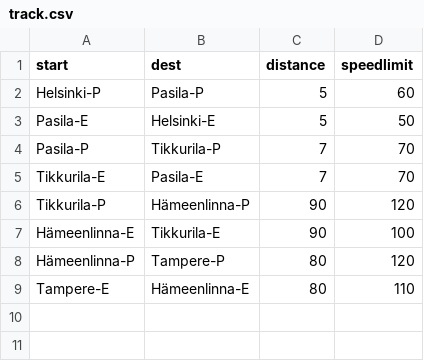
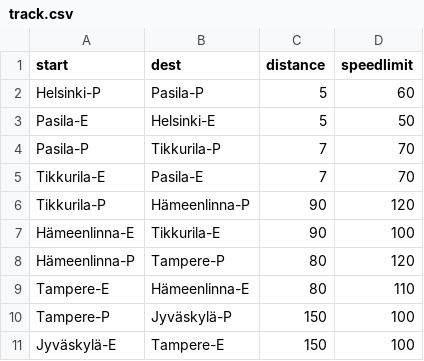
Before and after one commit to Samperius/ot-harjoitustyo, a CSV file: train-simulator/data/track.csv, drawn as a sheet.

```diff
--- a/train-simulator/data/track.csv
+++ b/train-simulator/data/track.csv
@@ -9 +9,3 @@ Hämeenlinna-P,Tampere-P,80,120
 Tampere-E,Hämeenlinna-E,80,110
+Tampere-P,Jyväskylä-P,150,100
+Jyväskylä-E,Tampere-E,150,100
```
Also changed, not shown: 13 other files.
